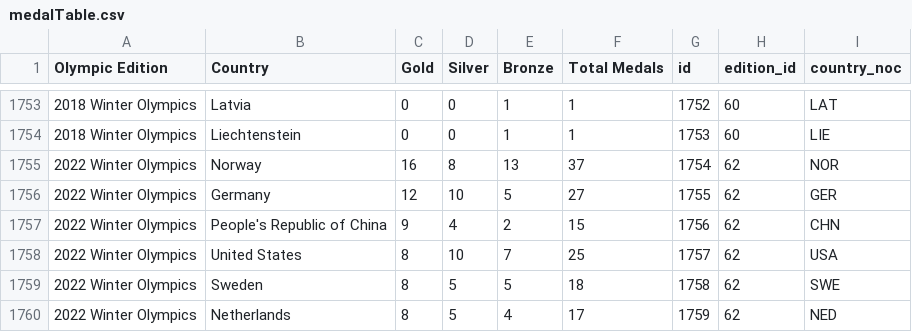
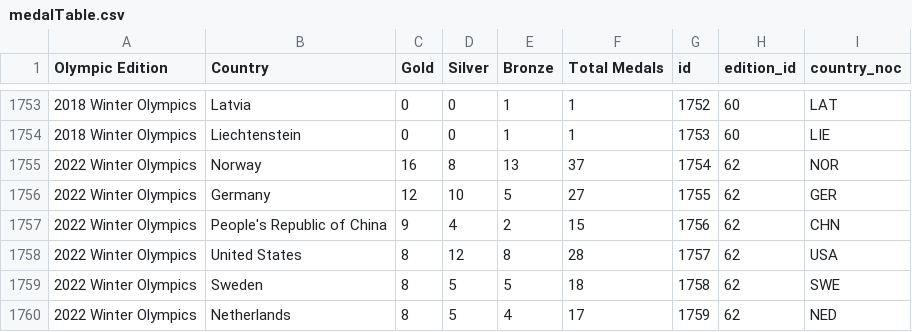
Before and after one commit to minhluxuan/data_engineering_project, a CSV file: ui/competition/medaltally/components/cache/medalTable.csv, drawn as a sheet; only a part is shown, gaps mark what is left out.

```diff
--- a/ui/competition/medaltally/components/cache/medalTable.csv
+++ b/ui/competition/medaltally/components/cache/medalTable.csv
@@ -1757,3 +1757,3 @@ Olympic Edition,Country,Gold,Silver,Bronze,Total Medals,id,edition_id,country_no
 2022 Winter Olympics,People's Republic of China,9,4,2,15,1756,62,CHN
-2022 Winter Olympics,United States,8,10,7,25,1757,62,USA
+2022 Winter Olympics,United States,8,12,8,28,1757,62,USA
 2022 Winter Olympics,Sweden,8,5,5,18,1758,62,SWE
```
Also changed, not shown: ui/competition/medaltally/components/cache/nocTable.csv, ui/competition/medaltally/components/cache/olympicEditionTable.csv, 8 other files.
